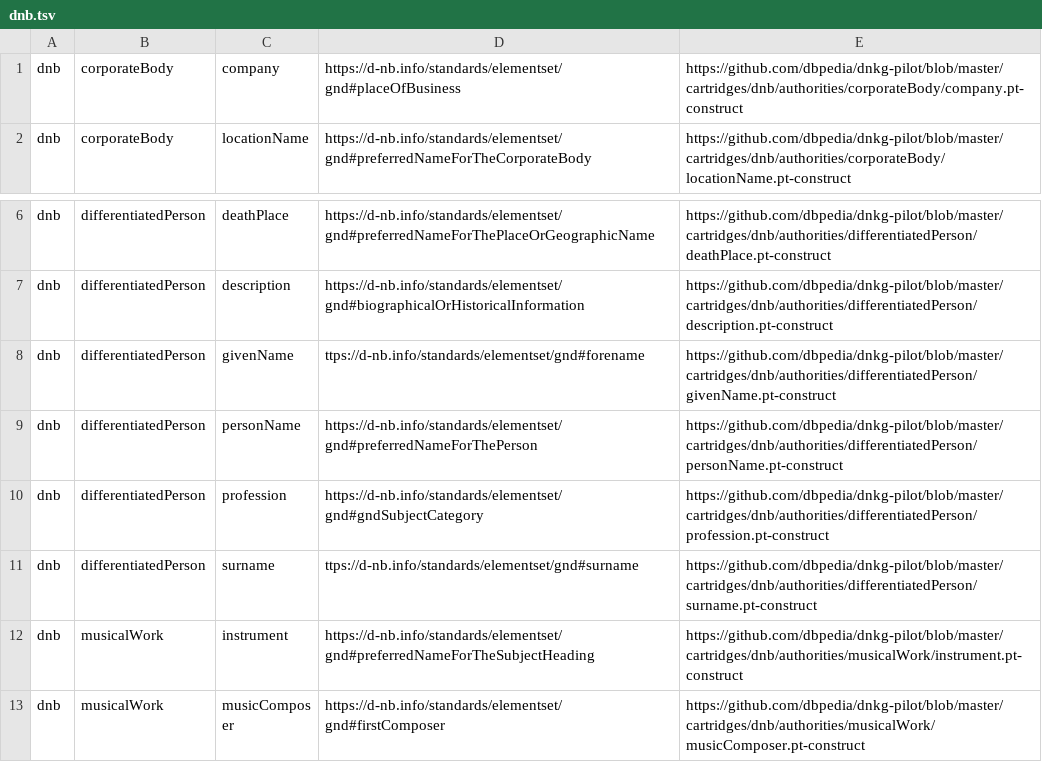
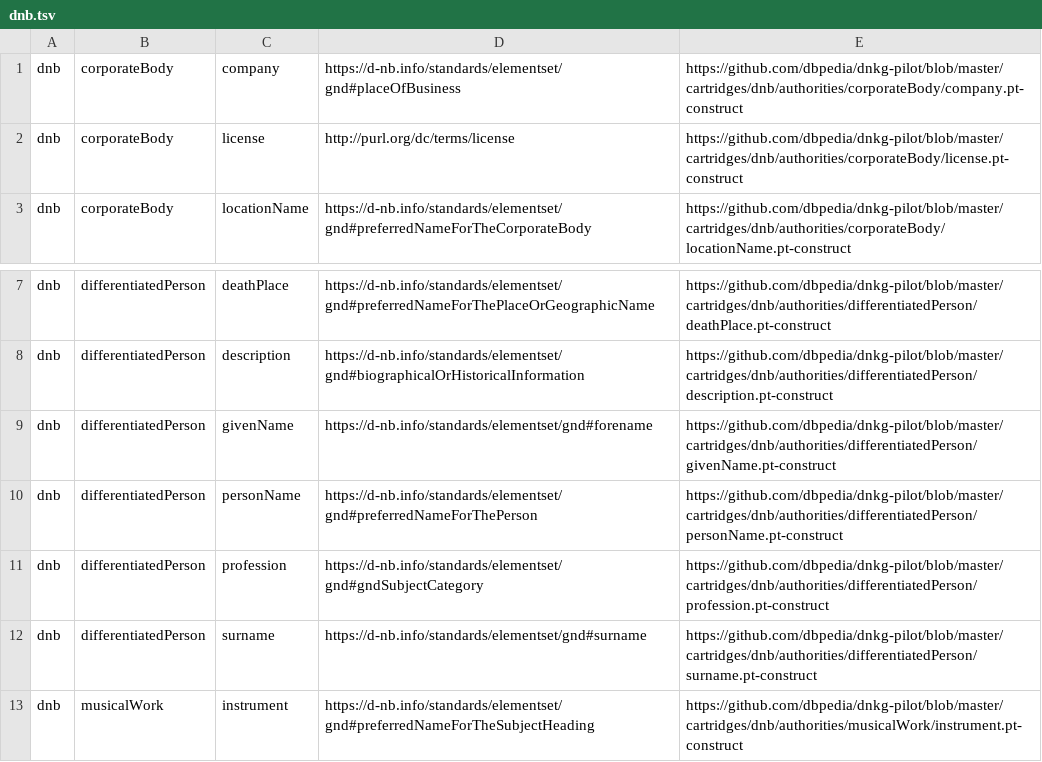
Before and after one commit to dbpedia/dnkg-pilot, a TSV file: stats/dnb.tsv, drawn as a sheet; only a part is shown, gaps mark what is left out; the shorter side is filled out with more unchanged rows.

Commit message:
pt-constructs for dnb authorities

```diff
--- a/stats/dnb.tsv
+++ b/stats/dnb.tsv
@@ -1,2 +1,3 @@
 dnb	corporateBody	company	https://d-nb.info/standards/elementset/gnd#placeOfBusiness	https://github.com/dbpedia/dnkg-pilot/blob/master/cartridges/dnb/authorities/corporateBody/company.pt-construct
+dnb	corporateBody	license	http://purl.org/dc/terms/license	https://github.com/dbpedia/dnkg-pilot/blob/master/cartridges/dnb/authorities/corporateBody/license.pt-construct
 dnb	corporateBody	locationName	https://d-nb.info/standards/elementset/gnd#preferredNameForTheCorporateBody	https://github.com/dbpedia/dnkg-pilot/blob/master/cartridges/dnb/authorities/corporateBody/locationName.pt-construct
@@ -7,6 +8,6 @@ dnb	differentiatedPerson	deathPlace	https://d-nb.info/standards/elementset/gnd#p
 dnb	differentiatedPerson	description	https://d-nb.info/standards/elementset/gnd#biographicalOrHistoricalInformation	https://github.com/dbpedia/dnkg-pilot/blob/master/cartridges/dnb/authorities/differentiatedPerson/description.pt-construct
-dnb	differentiatedPerson	givenName	ttps://d-nb.info/standards/elementset/gnd#forename	https://github.com/dbpedia/dnkg-pilot/blob/master/cartridges/dnb/authorities/differentiatedPerson/givenName.pt-construct
+dnb	differentiatedPerson	givenName	https://d-nb.info/standards/elementset/gnd#forename	https://github.com/dbpedia/dnkg-pilot/blob/master/cartridges/dnb/authorities/differentiatedPerson/givenName.pt-construct
 dnb	differentiatedPerson	personName	https://d-nb.info/standards/elementset/gnd#preferredNameForThePerson	https://github.com/dbpedia/dnkg-pilot/blob/master/cartridges/dnb/authorities/differentiatedPerson/personName.pt-construct
 dnb	differentiatedPerson	profession	https://d-nb.info/standards/elementset/gnd#gndSubjectCategory	https://github.com/dbpedia/dnkg-pilot/blob/master/cartridges/dnb/authorities/differentiatedPerson/profession.pt-construct
-dnb	differentiatedPerson	surname	ttps://d-nb.info/standards/elementset/gnd#surname	https://github.com/dbpedia/dnkg-pilot/blob/master/cartridges/dnb/authorities/differentiatedPerson/surname.pt-construct
+dnb	differentiatedPerson	surname	https://d-nb.info/standards/elementset/gnd#surname	https://github.com/dbpedia/dnkg-pilot/blob/master/cartridges/dnb/authorities/differentiatedPerson/surname.pt-construct
 dnb	musicalWork	instrument	https://d-nb.info/standards/elementset/gnd#preferredNameForTheSubjectHeading	https://github.com/dbpedia/dnkg-pilot/blob/master/cartridges/dnb/authorities/musicalWork/instrument.pt-construct
```
Also changed, not shown: stats/dnb_new.tsv, 1 other file.
